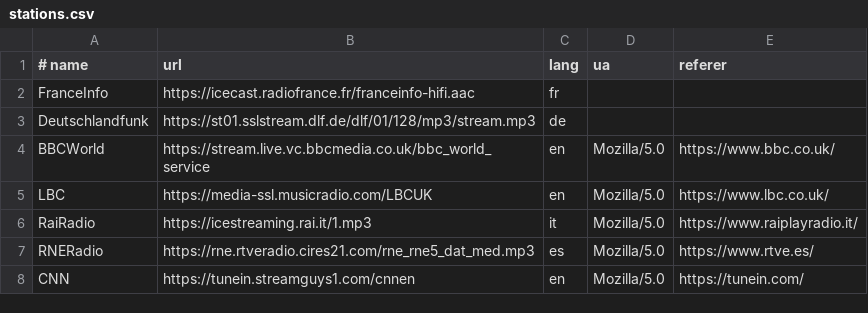
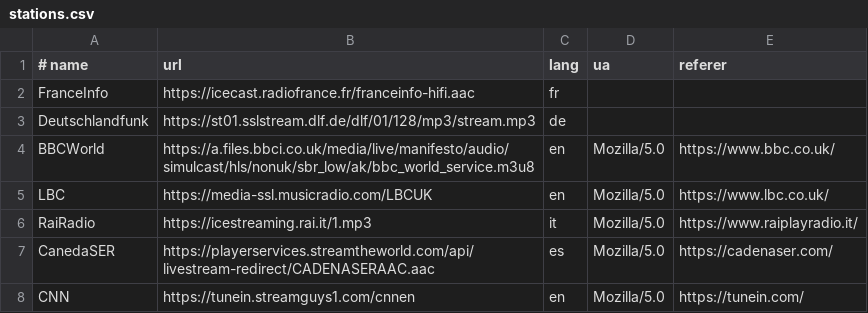
Before and after one commit to Emmanueld31/radio-transcriber, a CSV file: stations.csv, drawn as a sheet.

Commit message:
Update stations.csv
Change spanish radio and BBC

```diff
--- a/stations.csv
+++ b/stations.csv
@@ -3,6 +3,6 @@ FranceInfo,https://icecast.radiofrance.fr/franceinfo-hifi.aac,fr,,
 Deutschlandfunk,https://st01.sslstream.dlf.de/dlf/01/128/mp3/stream.mp3,de,,
-BBCWorld,https://stream.live.vc.bbcmedia.co.uk/bbc_world_service,en,"Mozilla/5.0","https://www.bbc.co.uk/"
+BBCWorld,https://a.files.bbci.co.uk/media/live/manifesto/audio/simulcast/hls/nonuk/sbr_low/ak/bbc_world_service.m3u8,en,"Mozilla/5.0","https://www.bbc.co.uk/"
 LBC,https://media-ssl.musicradio.com/LBCUK,en,"Mozilla/5.0","https://www.lbc.co.uk/"
 RaiRadio,https://icestreaming.rai.it/1.mp3,it,"Mozilla/5.0","https://www.raiplayradio.it/"
-RNERadio,https://rne.rtveradio.cires21.com/rne_rne5_dat_med.mp3,es,"Mozilla/5.0","https://www.rtve.es/"
+CanedaSER,https://playerservices.streamtheworld.com/api/livestream-redirect/CADENASERAAC.aac,es,"Mozilla/5.0","https://cadenaser.com/"
 CNN,https://tunein.streamguys1.com/cnnen,en,"Mozilla/5.0","https://tunein.com/"
```
